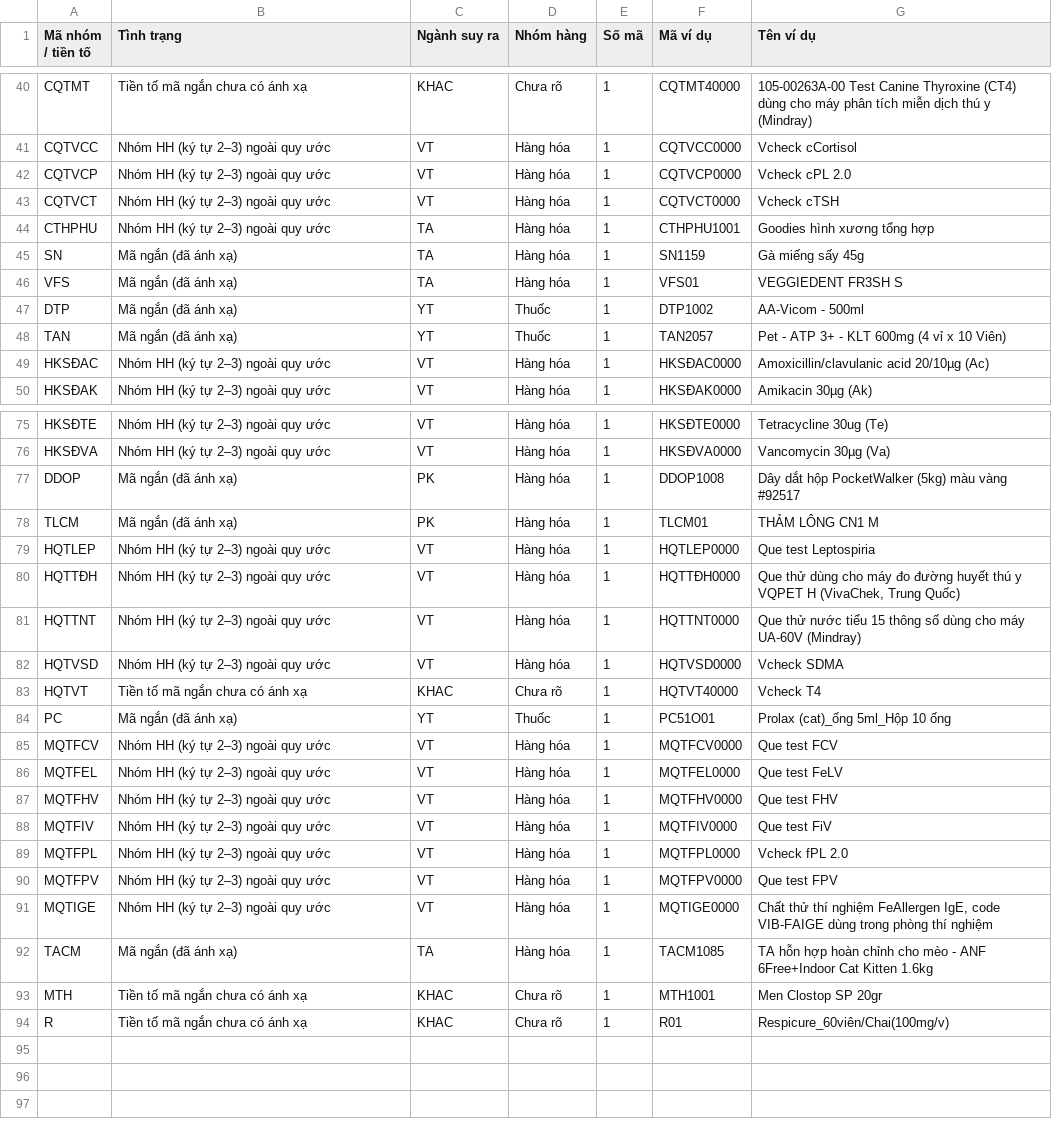
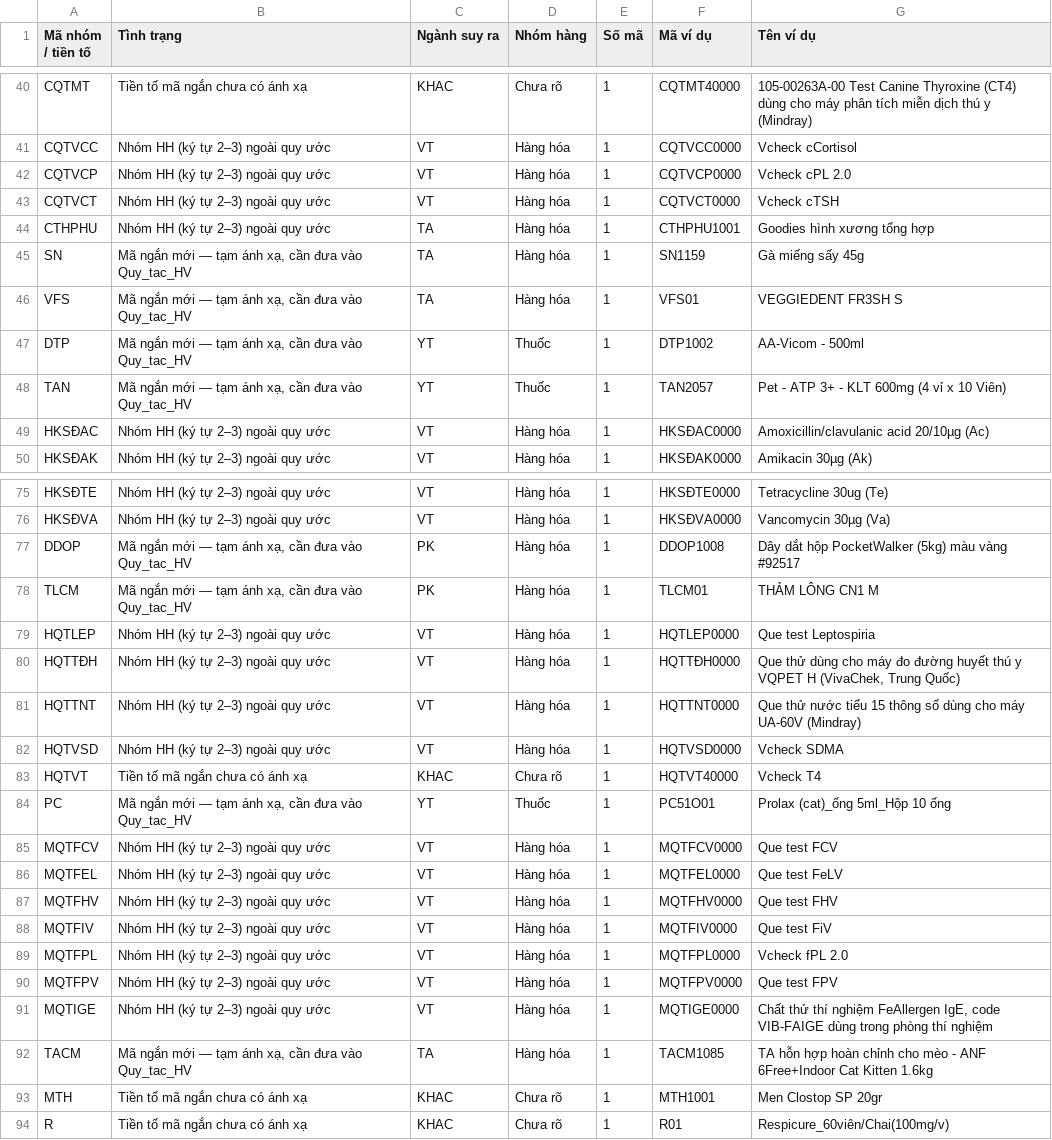
Before and after one commit to namphuongvietlien-ux/k9_donhang, a CSV file: scripts/sku-convention-gaps-20260914.csv, drawn as a sheet; only a part is shown, gaps mark what is left out; the diff covers the shown part only.

```diff
--- a/scripts/sku-convention-gaps-20260914.csv
+++ b/scripts/sku-convention-gaps-20260914.csv
@@ -44,6 +44,6 @@
 "CTHPHU","Nhóm HH (ký tự 2–3) ngoài quy ước","TA","Hàng hóa","1","CTHPHU1001","Goodies hình xương tổng hợp"
-"SN","Mã ngắn (đã ánh xạ)","TA","Hàng hóa","1","SN1159","Gà miếng sấy 45g"
-"VFS","Mã ngắn (đã ánh xạ)","TA","Hàng hóa","1","VFS01","VEGGIEDENT FR3SH S"
-"DTP","Mã ngắn (đã ánh xạ)","YT","Thuốc","1","DTP1002","AA-Vicom - 500ml"
-"TAN","Mã ngắn (đã ánh xạ)","YT","Thuốc","1","TAN2057","Pet - ATP 3+ - KLT 600mg (4 vỉ x 10 Viên)"
+"SN","Mã ngắn mới — tạm ánh xạ, cần đưa vào Quy_tac_HV","TA","Hàng hóa","1","SN1159","Gà miếng sấy 45g"
+"VFS","Mã ngắn mới — tạm ánh xạ, cần đưa vào Quy_tac_HV","TA","Hàng hóa","1","VFS01","VEGGIEDENT FR3SH S"
+"DTP","Mã ngắn mới — tạm ánh xạ, cần đưa vào Quy_tac_HV","YT","Thuốc","1","DTP1002","AA-Vicom - 500ml"
+"TAN","Mã ngắn mới — tạm ánh xạ, cần đưa vào Quy_tac_HV","YT","Thuốc","1","TAN2057","Pet - ATP 3+ - KLT 600mg (4 vỉ x 10 Viên)"
 "HKSĐAC","Nhóm HH (ký tự 2–3) ngoài quy ước","VT","Hàng hóa","1","HKSĐAC0000","Amoxicillin/clavulanic acid 20/10µg (Ac)"
@@ -76,4 +76,4 @@
 "HKSĐVA","Nhóm HH (ký tự 2–3) ngoài quy ước","VT","Hàng hóa","1","HKSĐVA0000","Vancomycin 30µg (Va)"
-"DDOP","Mã ngắn (đã ánh xạ)","PK","Hàng hóa","1","DDOP1008","Dây dắt hộp PocketWalker (5kg) màu vàng #92517"
-"TLCM","Mã ngắn (đã ánh xạ)","PK","Hàng hóa","1","TLCM01","THẢM LÔNG CN1 M"
+"DDOP","Mã ngắn mới — tạm ánh xạ, cần đưa vào Quy_tac_HV","PK","Hàng hóa","1","DDOP1008","Dây dắt hộp PocketWalker (5kg) màu vàng #92517"
+"TLCM","Mã ngắn mới — tạm ánh xạ, cần đưa vào Quy_tac_HV","PK","Hàng hóa","1","TLCM01","THẢM LÔNG CN1 M"
 "HQTLEP","Nhóm HH (ký tự 2–3) ngoài quy ước","VT","Hàng hóa","1","HQTLEP0000","Que test Leptospiria"
@@ -83,3 +83,3 @@
 "HQTVT","Tiền tố mã ngắn chưa có ánh xạ","KHAC","Chưa rõ","1","HQTVT40000","Vcheck T4"
-"PC","Mã ngắn (đã ánh xạ)","YT","Thuốc","1","PC51O01","Prolax (cat)_ống 5ml_Hộp 10 ống"
+"PC","Mã ngắn mới — tạm ánh xạ, cần đưa vào Quy_tac_HV","YT","Thuốc","1","PC51O01","Prolax (cat)_ống 5ml_Hộp 10 ống"
 "MQTFCV","Nhóm HH (ký tự 2–3) ngoài quy ước","VT","Hàng hóa","1","MQTFCV0000","Que test FCV"
@@ -91,3 +91,3 @@
 "MQTIGE","Nhóm HH (ký tự 2–3) ngoài quy ước","VT","Hàng hóa","1","MQTIGE0000","Chất thử thí nghiệm FeAllergen IgE, code VIB-FAIGE dùng trong phòng thí nghiệm"
-"TACM","Mã ngắn (đã ánh xạ)","TA","Hàng hóa","1","TACM1085","TA hỗn hợp hoàn chỉnh cho mèo - ANF 6Free+Indoor Cat Kitten 1.6kg"
+"TACM","Mã ngắn mới — tạm ánh xạ, cần đưa vào Quy_tac_HV","TA","Hàng hóa","1","TACM1085","TA hỗn hợp hoàn chỉnh cho mèo - ANF 6Free+Indoor Cat Kitten 1.6kg"
 "MTH","Tiền tố mã ngắn chưa có ánh xạ","KHAC","Chưa rõ","1","MTH1001","Men Clostop SP 20gr"
```
Also changed, not shown: 23 edited cells elsewhere in this file, 2 other files.
